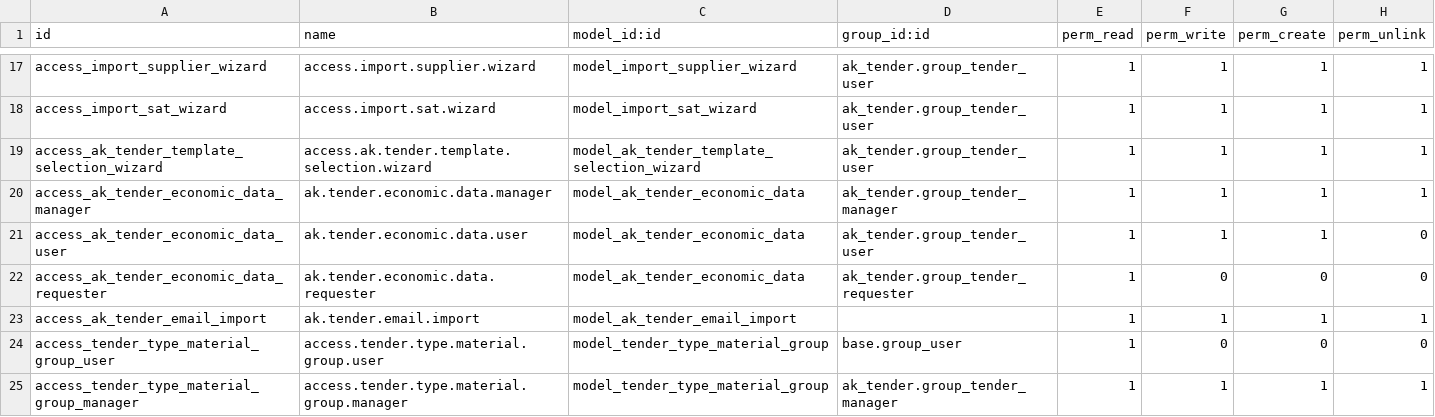
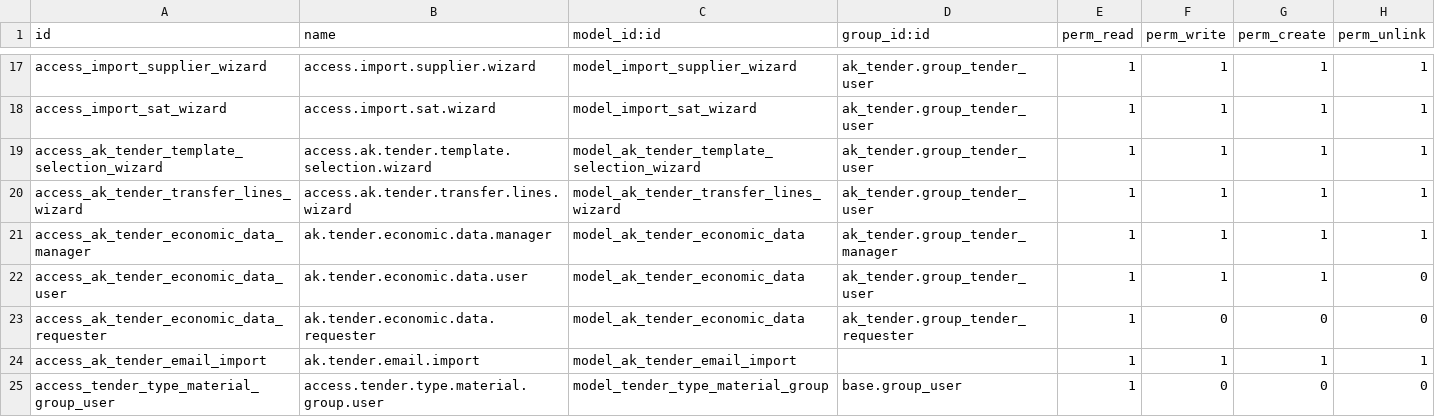
Before and after one commit to akardan/odoo, a CSV file: addons-custom/ak_tender/security/ir.model.access.csv, drawn as a sheet; only a part is shown, gaps mark what is left out; the shorter side is filled out with more unchanged rows; the diff names each change by its address in the sheet, - before the commit and + after, or states it on an @@ line.

Commit message:
feat: İhale formuna 'İhaleden Aktar' butonu eklendi
- Yeni wizard (ak.tender.transfer.lines.wizard) oluşturuldu
- Wizard ile başka bir ihaleden kalem aktarma (taşıma) özelliği eklendi
- Tender modelinde action_add_from_tender() ve transfer_lines_from_tender() metodları eklendi
- İhale form view'da 'Şablondan Ekle' butonunun yanına 'İhaleden Aktar' butonu eklendi
- Wizard için gerekli erişim hakları tanımlandı
- Butonlar arası boşluk için ms-2 class eklendi

```diff
--- a/addons-custom/ak_tender/security/ir.model.access.csv
+++ b/addons-custom/ak_tender/security/ir.model.access.csv
+row 20: access_ak_tender_transfer_lines_wizard | access.ak.tender.transfer.lines.wizard | model_ak_tender_transfer_lines_wizard | ak_tender.group_tender_user | 1 | 1 | 1 | 1
```
Also changed, not shown: 6 other files.
